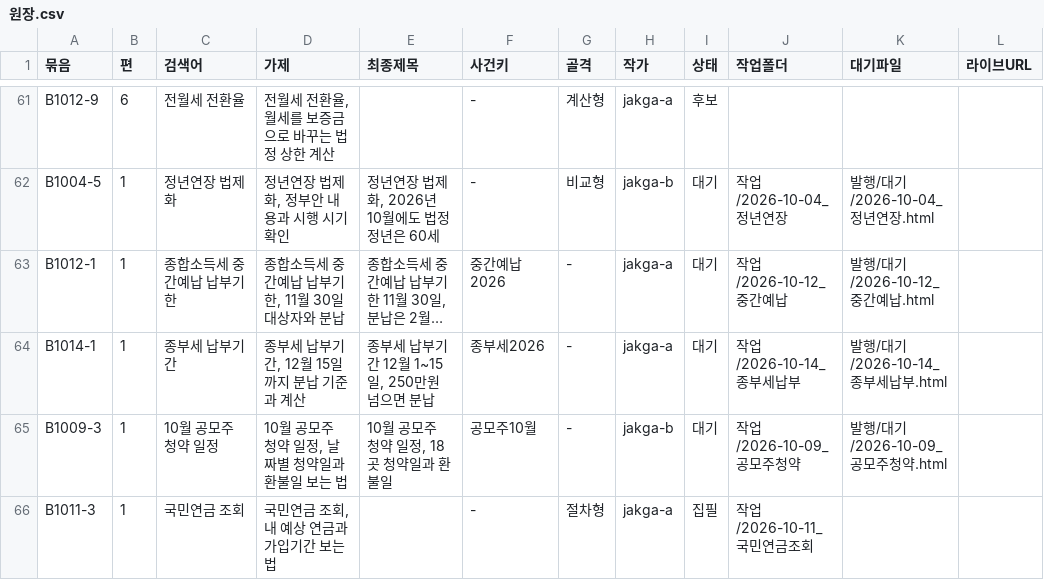
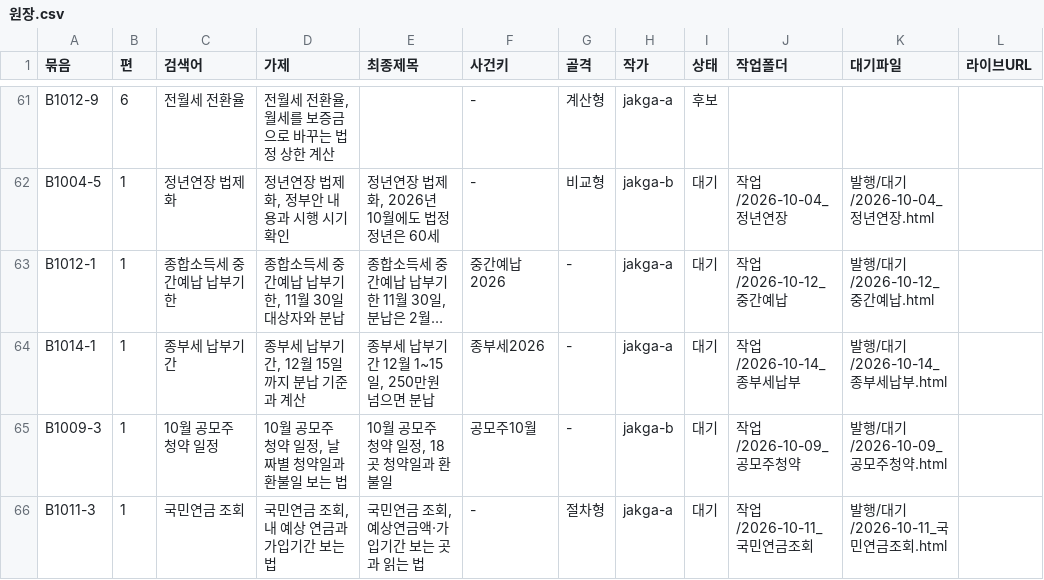
Before and after one commit to GG-Kevin/webtest, a CSV file: 운영/원장.csv, drawn as a sheet; only a part is shown, gaps mark what is left out; long unchanged cells end in …; the diff names each change by its address in the sheet, - before the commit and + after, or states it on an @@ line.

```diff
--- a/운영/원장.csv
+++ b/운영/원장.csv
-E66 (최종제목): (empty)
+E66 (최종제목): 국민연금 조회, 예상연금액·가입기간 보는 곳과 읽는 법
-I66 (상태): 집필
+I66 (상태): 대기
-K66 (대기파일): (empty)
+K66 (대기파일): 발행/대기/2026-10-11_국민연금조회.html
```
Also changed, not shown: 11 other files.
